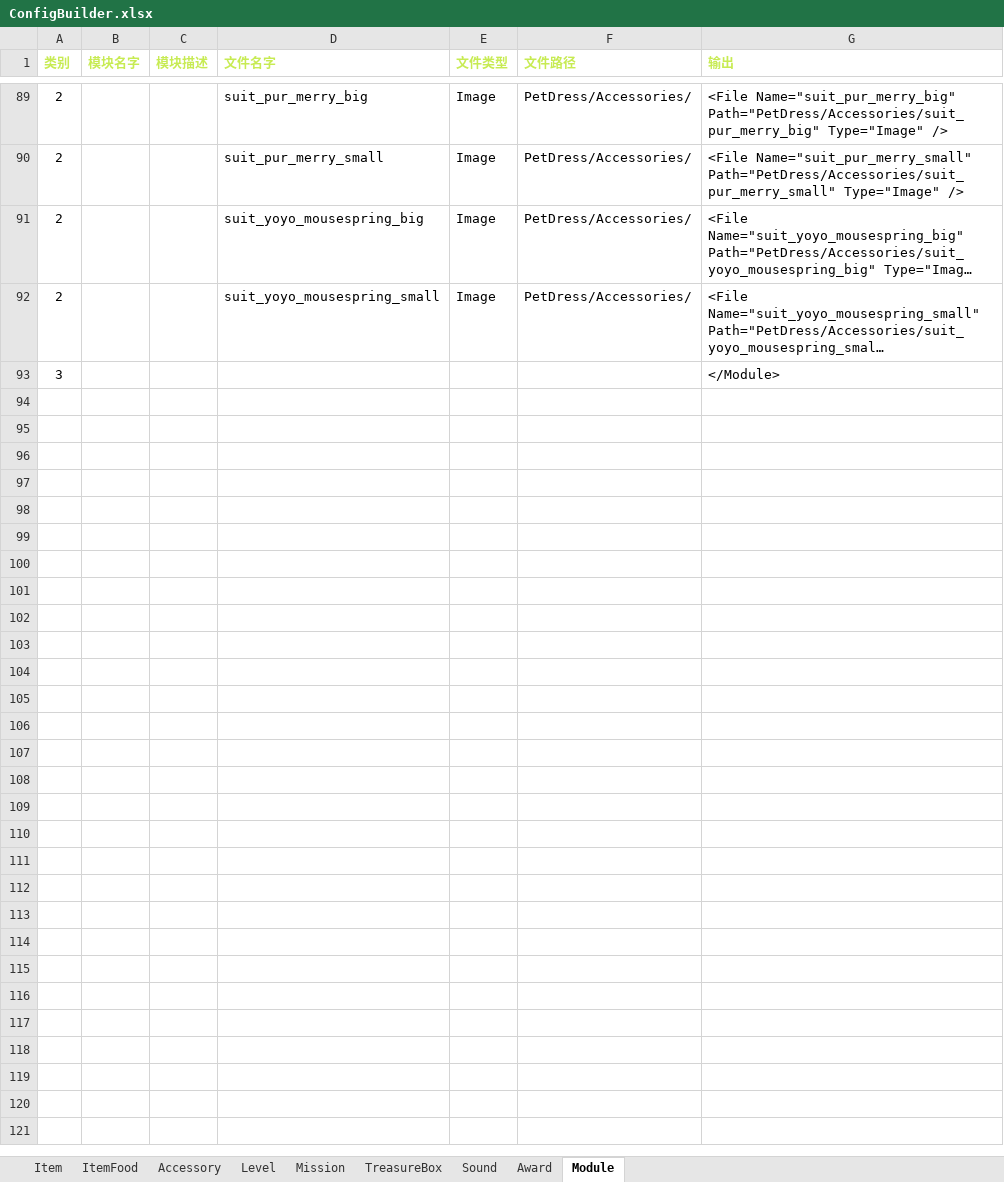
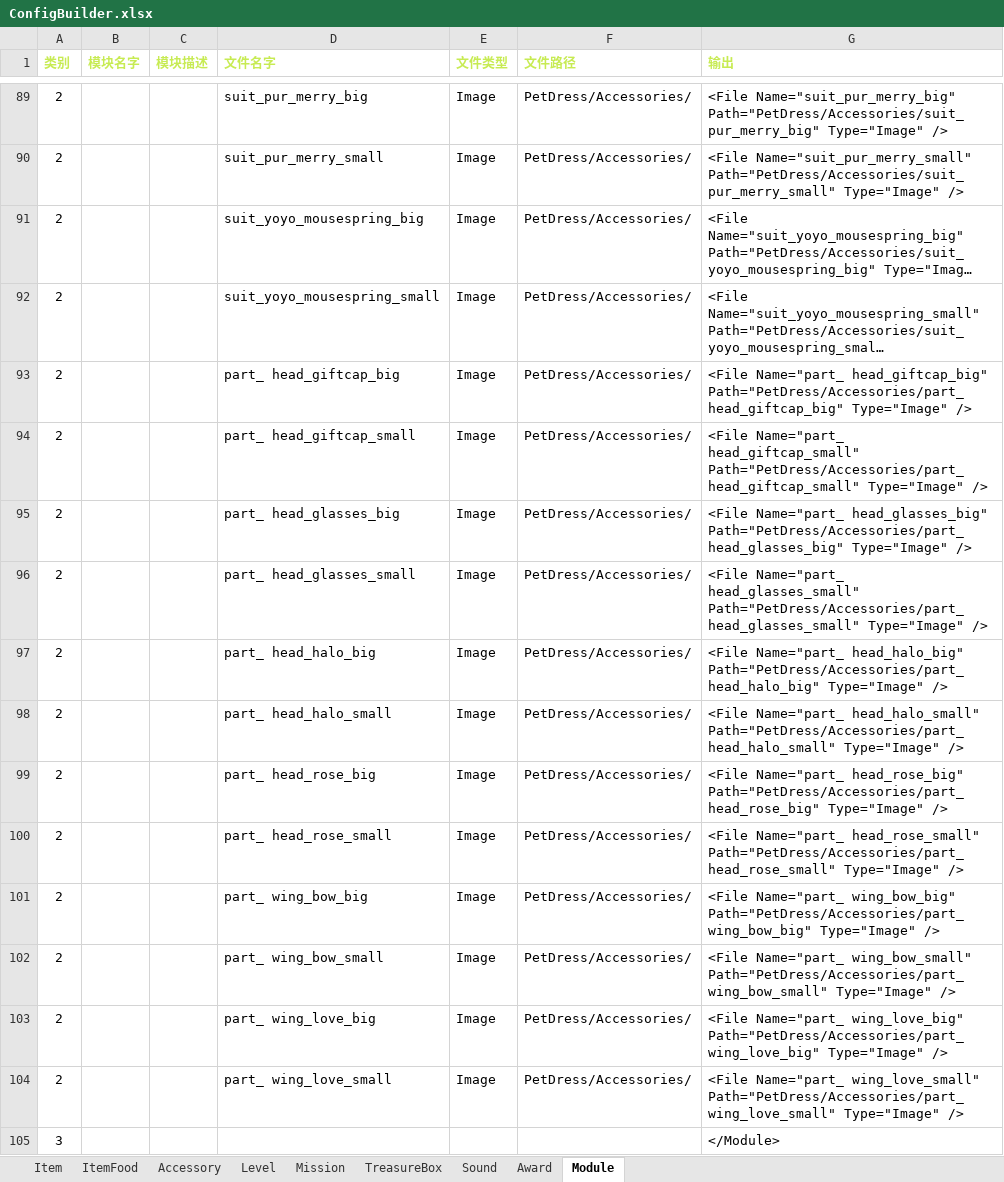
Before and after one commit to EarlyAnt/HankConfig, an Excel workbook: ConfigBuilder.xlsx, sheet Module, drawn as a sheet; only a part is shown, gaps mark what is left out; long unchanged cells end in …; values as stored, in another font and other column widths than the file's, no borders; conditional formats not drawn; the diff names each change by its address in the sheet, - before the commit and + after, or states it on an @@ line.

Commit message:
1.ModuleConfig.xml配置文件，增加情人节的6个配饰的图标。

```diff
--- a/ConfigBuilder.xlsx (sheet Module)
+++ b/ConfigBuilder.xlsx (sheet Module)
+row 93: 2 |  |  | part_ head_giftcap_big | Image | PetDress/Accessories/ | <File Name="part_ head_giftcap_big" Path="PetDress/Accessories/part_ head_giftcap_big" Type="Image" />
+row 94: 2 |  |  | part_ head_giftcap_small | Image | PetDress/Accessories/ | <File Name="part_ head_giftcap_small" Path="PetDress/Accessories/part_ head_giftcap_small" Type="Image" />
+row 95: 2 |  |  | part_ head_glasses_big | Image | PetDress/Accessories/ | <File Name="part_ head_glasses_big" Path="PetDress/Accessories/part_ head_glasses_big" Type="Image" />
+row 96: 2 |  |  | part_ head_glasses_small | Image | PetDress/Accessories/ | <File Name="part_ head_glasses_small" Path="PetDress/Accessories/part_ head_glasses_small" Type="Image" />
+row 97: 2 |  |  | part_ head_halo_big | Image | PetDress/Accessories/ | <File Name="part_ head_halo_big" Path="PetDress/Accessories/part_ head_halo_big" Type="Image" />
+row 98: 2 |  |  | part_ head_halo_small | Image | PetDress/Accessories/ | <File Name="part_ head_halo_small" Path="PetDress/Accessories/part_ head_halo_small" Type="Image" />
+row 99: 2 |  |  | part_ head_rose_big | Image | PetDress/Accessories/ | <File Name="part_ head_rose_big" Path="PetDress/Accessories/part_ head_rose_big" Type="Image" />
+row 100: 2 |  |  | part_ head_rose_small | Image | PetDress/Accessories/ | <File Name="part_ head_rose_small" Path="PetDress/Accessories/part_ head_rose_small" Type="Image" />
+row 101: 2 |  |  | part_ wing_bow_big | Image | PetDress/Accessories/ | <File Name="part_ wing_bow_big" Path="PetDress/Accessories/part_ wing_bow_big" Type="Image" />
+row 102: 2 |  |  | part_ wing_bow_small | Image | PetDress/Accessories/ | <File Name="part_ wing_bow_small" Path="PetDress/Accessories/part_ wing_bow_small" Type="Image" />
+row 103: 2 |  |  | part_ wing_love_big | Image | PetDress/Accessories/ | <File Name="part_ wing_love_big" Path="PetDress/Accessories/part_ wing_love_big" Type="Image" />
+row 104: 2 |  |  | part_ wing_love_small | Image | PetDress/Accessories/ | <File Name="part_ wing_love_small" Path="PetDress/Accessories/part_ wing_love_small" Type="Image" />
```
Also changed, not shown: charts or pictures, 1 other file.
